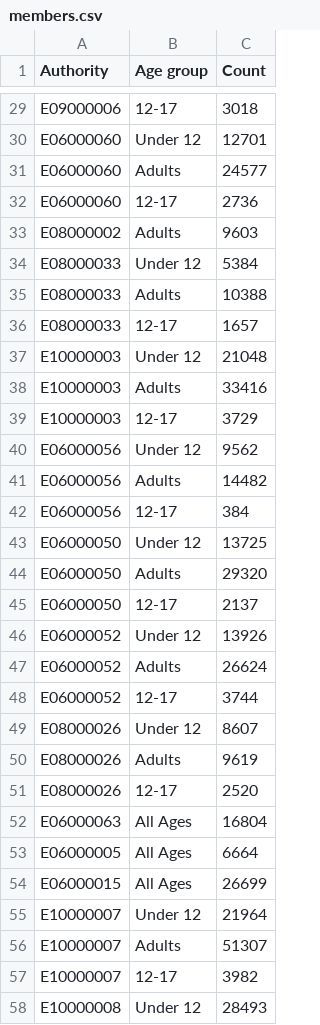
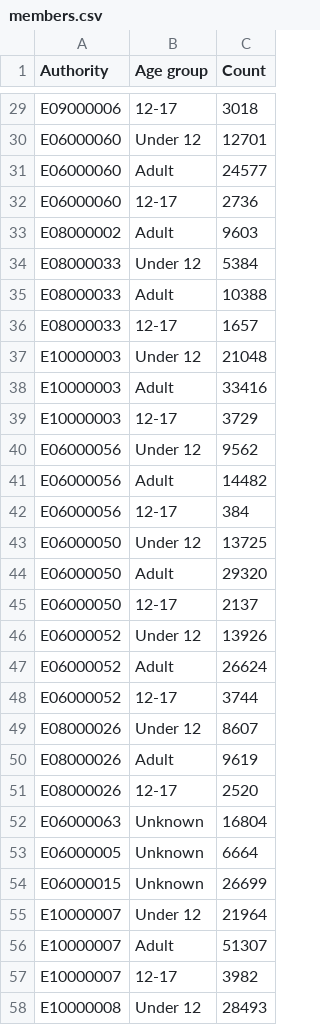
Before and after one commit to LibrariesHacked/public-libraries-activity-dataset, a CSV file: data/members.csv, drawn as a sheet; only a part is shown, gaps mark what is left out; the diff covers the shown part only.

```diff
--- a/data/members.csv
+++ b/data/members.csv
@@ -30,28 +30,28 @@ E09000006,12-17,3018
 E06000060,Under 12,12701
-E06000060,Adults,24577
+E06000060,Adult,24577
 E06000060,12-17,2736
-E08000002,Adults,9603
+E08000002,Adult,9603
 E08000033,Under 12,5384
-E08000033,Adults,10388
+E08000033,Adult,10388
 E08000033,12-17,1657
 E10000003,Under 12,21048
-E10000003,Adults,33416
+E10000003,Adult,33416
 E10000003,12-17,3729
 E06000056,Under 12,9562
-E06000056,Adults,14482
+E06000056,Adult,14482
 E06000056,12-17,384
 E06000050,Under 12,13725
-E06000050,Adults,29320
+E06000050,Adult,29320
 E06000050,12-17,2137
 E06000052,Under 12,13926
-E06000052,Adults,26624
+E06000052,Adult,26624
 E06000052,12-17,3744
 E08000026,Under 12,8607
-E08000026,Adults,9619
+E08000026,Adult,9619
 E08000026,12-17,2520
-E06000063,All Ages,16804
-E06000005,All Ages,6664
-E06000015,All Ages,26699
+E06000063,Unknown,16804
+E06000005,Unknown,6664
+E06000015,Unknown,26699
 E10000007,Under 12,21964
-E10000007,Adults,51307
+E10000007,Adult,51307
 E10000007,12-17,3982
```
Also changed, not shown: 117 edited cells elsewhere in this file, 7 other files.
